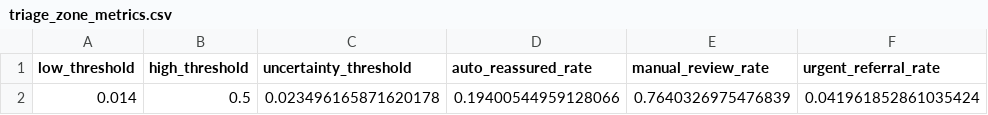
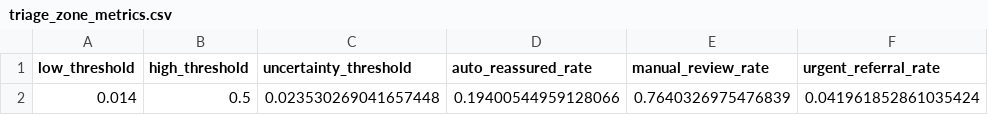
Before and after one commit to devWhyqueue/skin-lesion-triage, a CSV file: experiments/outputs/triage_zone_metrics.csv, drawn as a sheet; only a part is shown; the diff names each change by its address in the sheet, - before the commit and + after, or states it on an @@ line.

```diff
--- a/experiments/outputs/triage_zone_metrics.csv
+++ b/experiments/outputs/triage_zone_metrics.csv
-C2 (uncertainty_threshold): 0.023496165871620178
+C2 (uncertainty_threshold): 0.023530269041657448
```
Also changed, not shown: experiments/outputs/sensitivity_operating_points.csv, experiments/outputs/summary_metrics.csv, 11 other files.
